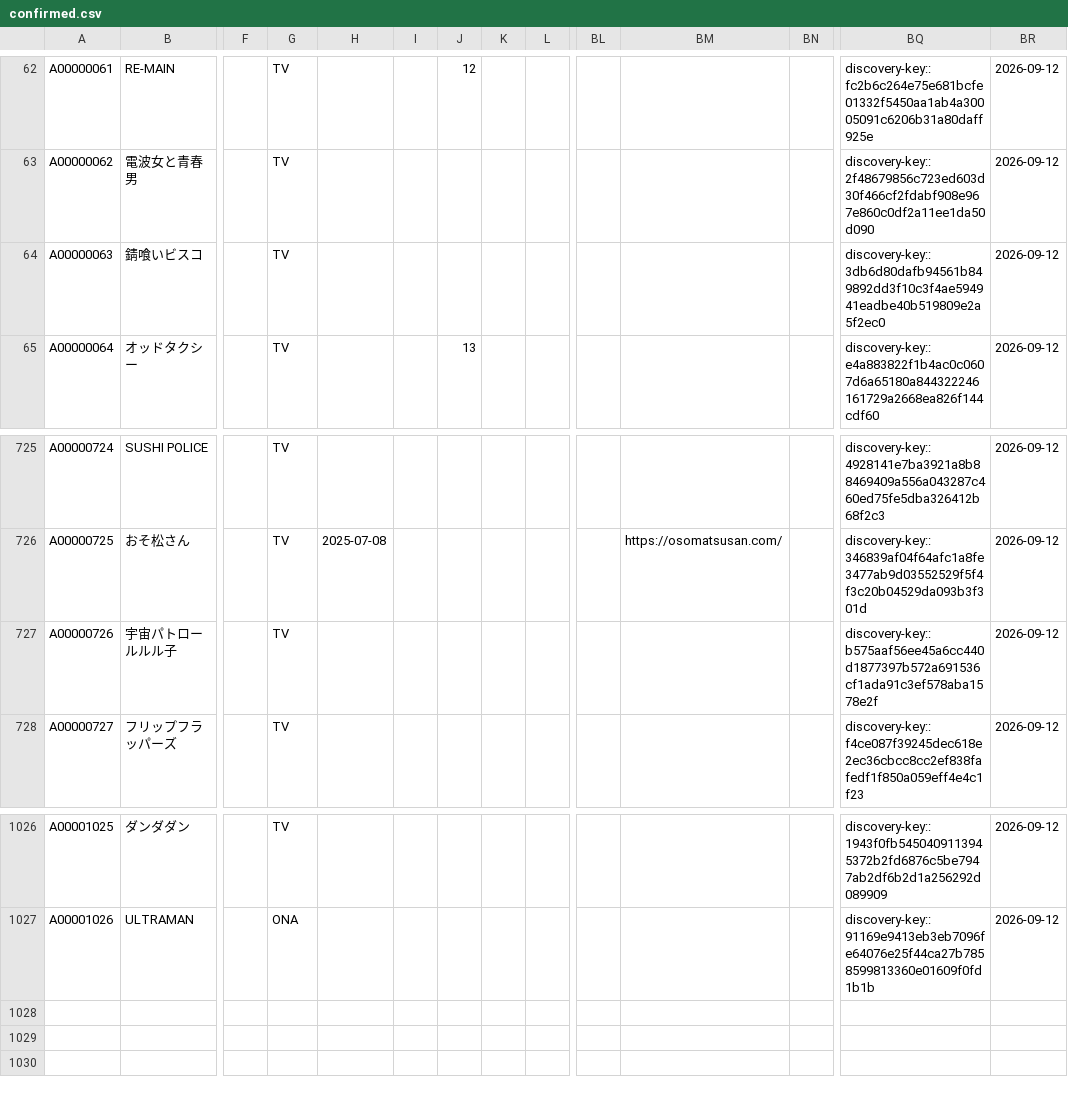
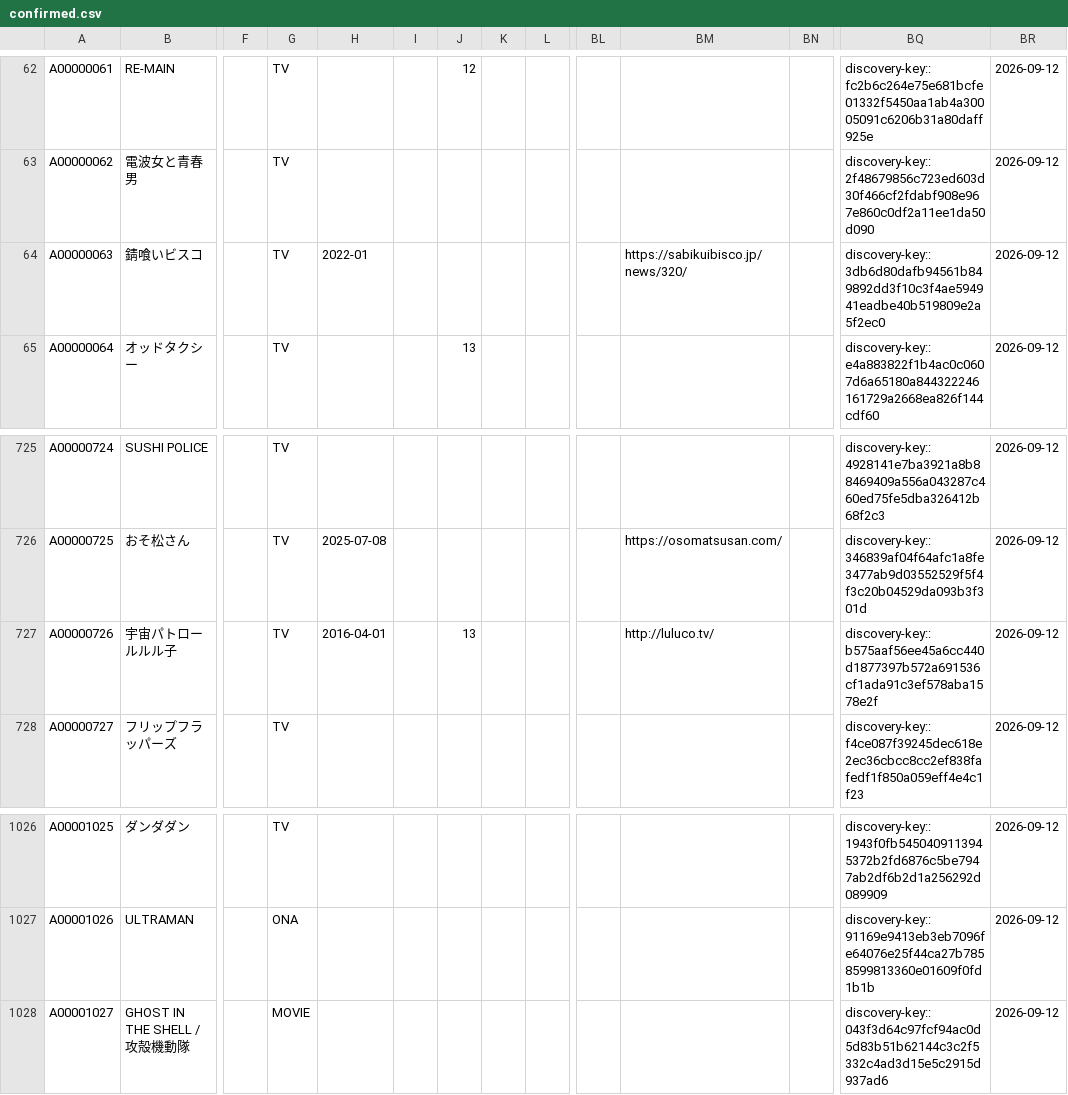
Before and after one commit to arunhistory/-anime-memory, a CSV file: confirmed/confirmed.csv, drawn as a sheet; only a part is shown, gaps mark what is left out; rows hold the shown columns only; the diff names each change by its address in the sheet, - before the commit and + after, or states it on an @@ line.

```diff
--- a/confirmed/confirmed.csv
+++ b/confirmed/confirmed.csv
-H64: (empty)
+H64: 2022-01
-BM64: (empty)
+BM64: https://sabikuibisco.jp/news/320/
-H727: (empty)
+H727: 2016-04-01
-J727: (empty)
+J727: 13
-BM727: (empty)
+BM727: http://luluco.tv/
+row 1028: A00001027 | GHOST IN THE SHELL / 攻殻機動隊 |  | MOVIE |  |  |  |  |  |  |  |  | discovery-key::043f3d64c97fcf94ac0d5d83b51b62144c3c2f5332c4ad3d15e5c2915d937ad6 | 2026-09-12
```
Also changed, not shown: 28 other files.
